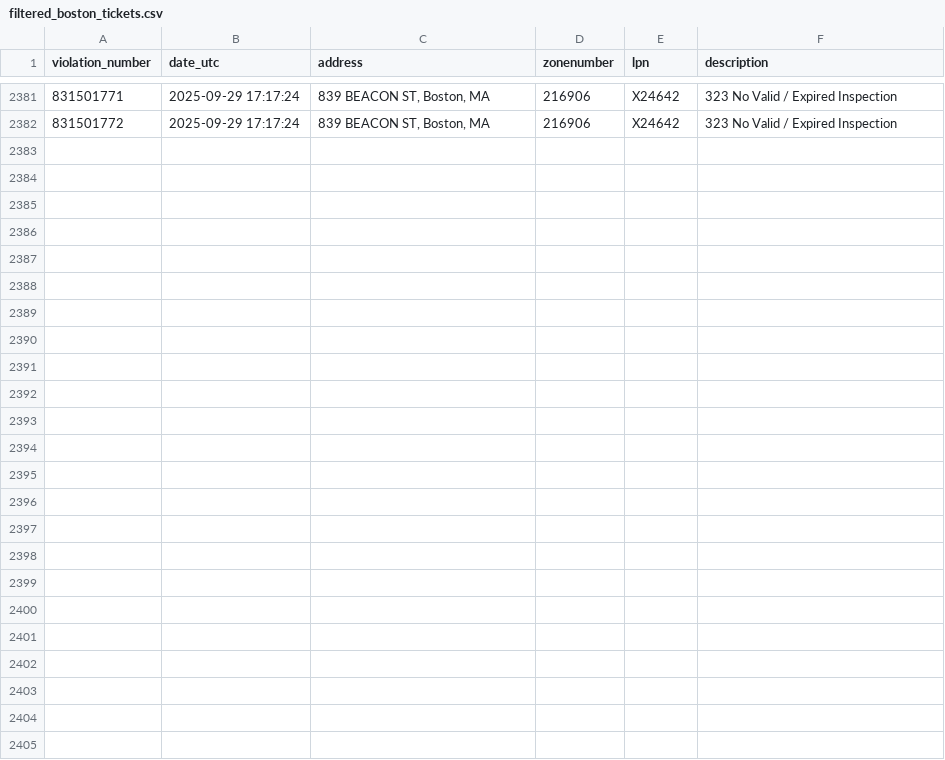
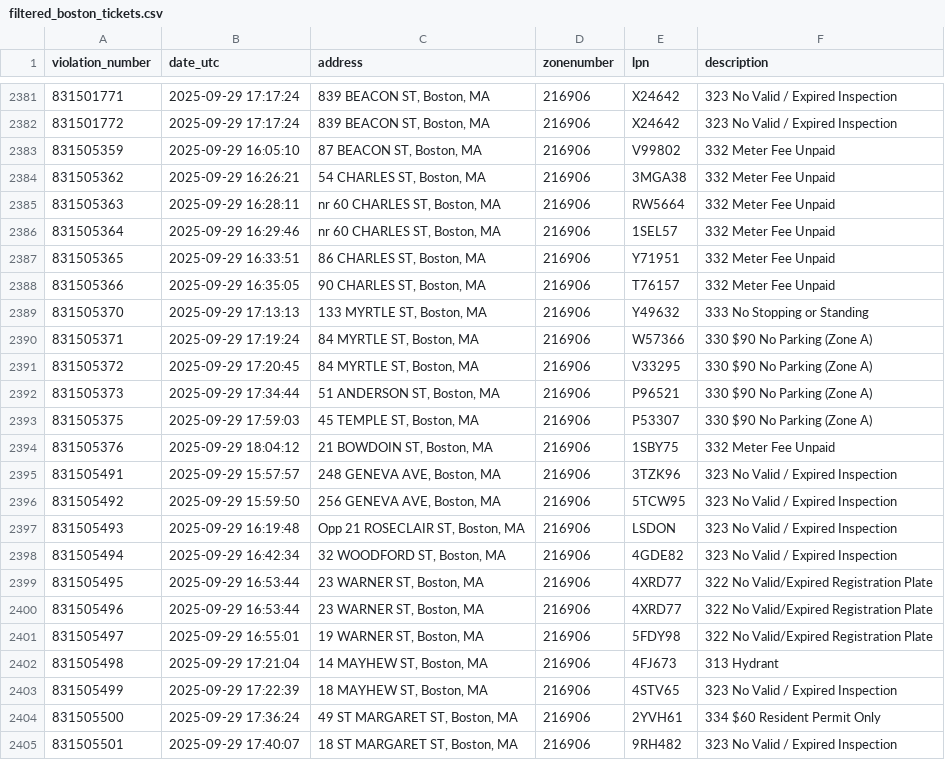
Before and after one commit to jack898/PollingAuto, a CSV file: filtered_boston_tickets.csv, drawn as a sheet; only a part is shown, gaps mark what is left out; the diff names each change by its address in the sheet, - before the commit and + after, or states it on an @@ line.

```diff
--- a/filtered_boston_tickets.csv
+++ b/filtered_boston_tickets.csv
+row 2383: 831505359 | 2025-09-29 16:05:10 | 87 BEACON ST, Boston, MA | 216906 | V99802 | 332 Meter Fee Unpaid
+row 2384: 831505362 | 2025-09-29 16:26:21 | 54 CHARLES ST, Boston, MA | 216906 | 3MGA38 | 332 Meter Fee Unpaid
+row 2385: 831505363 | 2025-09-29 16:28:11 | nr 60 CHARLES ST, Boston, MA | 216906 | RW5664 | 332 Meter Fee Unpaid
+row 2386: 831505364 | 2025-09-29 16:29:46 | nr 60 CHARLES ST, Boston, MA | 216906 | 1SEL57 | 332 Meter Fee Unpaid
+row 2387: 831505365 | 2025-09-29 16:33:51 | 86 CHARLES ST, Boston, MA | 216906 | Y71951 | 332 Meter Fee Unpaid
+row 2388: 831505366 | 2025-09-29 16:35:05 | 90 CHARLES ST, Boston, MA | 216906 | T76157 | 332 Meter Fee Unpaid
+row 2389: 831505370 | 2025-09-29 17:13:13 | 133 MYRTLE ST, Boston, MA | 216906 | Y49632 | 333 No Stopping or Standing
+row 2390: 831505371 | 2025-09-29 17:19:24 | 84 MYRTLE ST, Boston, MA | 216906 | W57366 | 330 $90 No Parking (Zone A)
+row 2391: 831505372 | 2025-09-29 17:20:45 | 84 MYRTLE ST, Boston, MA | 216906 | V33295 | 330 $90 No Parking (Zone A)
+row 2392: 831505373 | 2025-09-29 17:34:44 | 51 ANDERSON ST, Boston, MA | 216906 | P96521 | 330 $90 No Parking (Zone A)
+row 2393: 831505375 | 2025-09-29 17:59:03 | 45 TEMPLE ST, Boston, MA | 216906 | P53307 | 330 $90 No Parking (Zone A)
+row 2394: 831505376 | 2025-09-29 18:04:12 | 21 BOWDOIN ST, Boston, MA | 216906 | 1SBY75 | 332 Meter Fee Unpaid
+row 2395: 831505491 | 2025-09-29 15:57:57 | 248 GENEVA AVE, Boston, MA | 216906 | 3TZK96 | 323 No Valid / Expired Inspection
+row 2396: 831505492 | 2025-09-29 15:59:50 | 256 GENEVA AVE, Boston, MA | 216906 | 5TCW95 | 323 No Valid / Expired Inspection
+row 2397: 831505493 | 2025-09-29 16:19:48 | Opp 21 ROSECLAIR ST, Boston, MA | 216906 | LSDON | 323 No Valid / Expired Inspection
+row 2398: 831505494 | 2025-09-29 16:42:34 | 32 WOODFORD ST, Boston, MA | 216906 | 4GDE82 | 323 No Valid / Expired Inspection
+row 2399: 831505495 | 2025-09-29 16:53:44 | 23 WARNER ST, Boston, MA | 216906 | 4XRD77 | 322 No Valid/Expired Registration Plate
+row 2400: 831505496 | 2025-09-29 16:53:44 | 23 WARNER ST, Boston, MA | 216906 | 4XRD77 | 322 No Valid/Expired Registration Plate
+row 2401: 831505497 | 2025-09-29 16:55:01 | 19 WARNER ST, Boston, MA | 216906 | 5FDY98 | 322 No Valid/Expired Registration Plate
+row 2402: 831505498 | 2025-09-29 17:21:04 | 14 MAYHEW ST, Boston, MA | 216906 | 4FJ673 | 313 Hydrant
+row 2403: 831505499 | 2025-09-29 17:22:39 | 18 MAYHEW ST, Boston, MA | 216906 | 4STV65 | 323 No Valid / Expired Inspection
+row 2404: 831505500 | 2025-09-29 17:36:24 | 49 ST MARGARET ST, Boston, MA | 216906 | 2YVH61 | 334 $60 Resident Permit Only
+row 2405: 831505501 | 2025-09-29 17:40:07 | 18 ST MARGARET ST, Boston, MA | 216906 | 9RH482 | 323 No Valid / Expired Inspection
```
Also changed, not shown: 4 other files.
